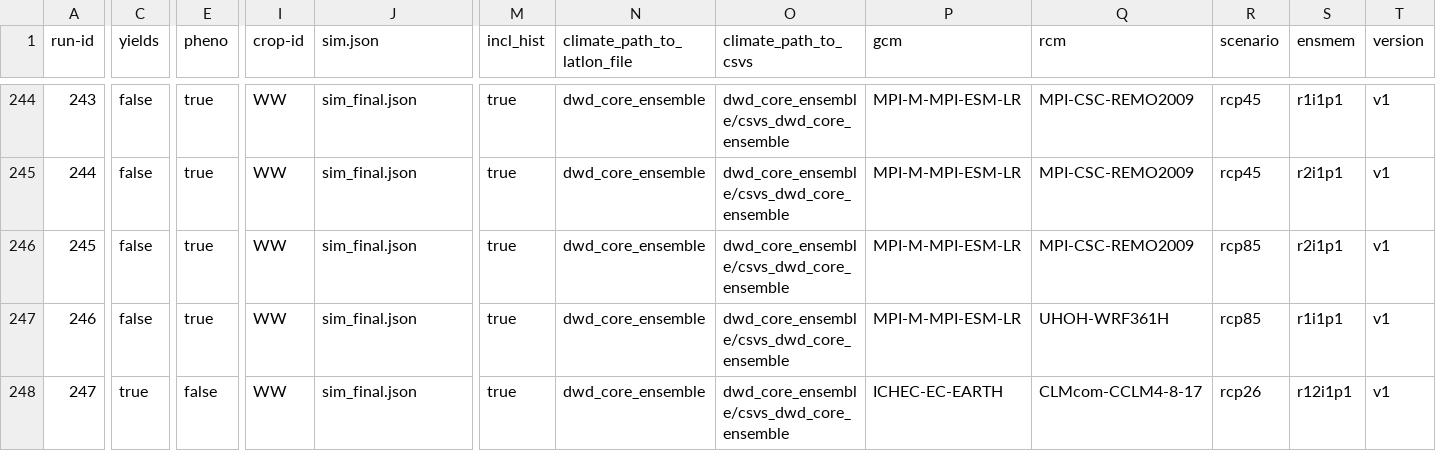
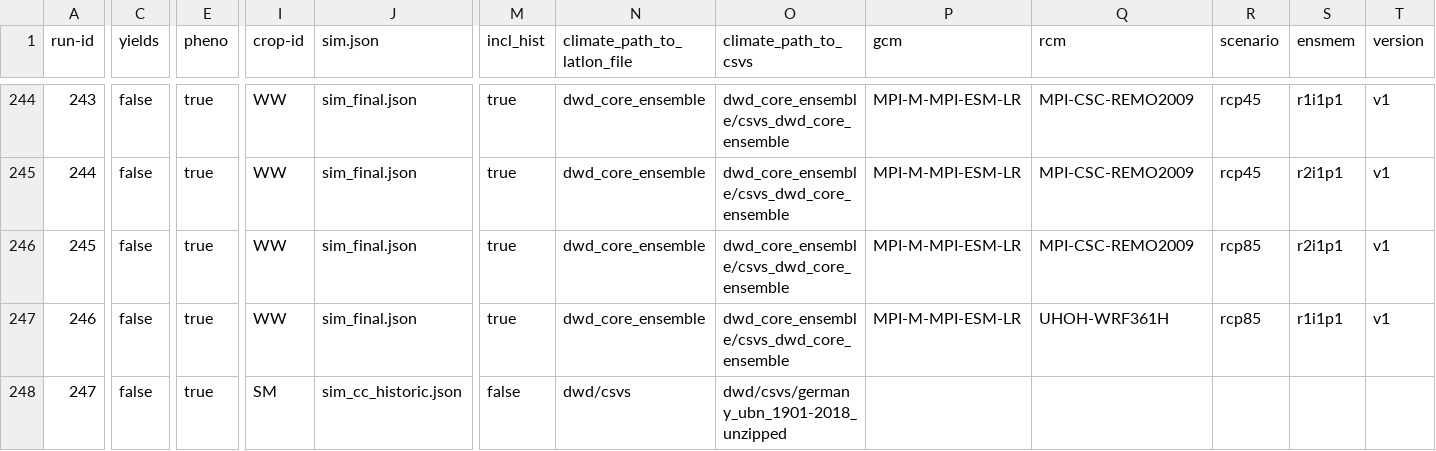
Before and after one commit to zalf-rpm/modoklim, a CSV file: sim_setups_final.csv, drawn as a sheet; only a part is shown, gaps mark what is left out; the diff covers the shown part only; the diff names each change by its address in the sheet, - before the commit and + after, or states it on an @@ line.

```diff
--- a/sim_setups_final.csv
+++ b/sim_setups_final.csv
-C248 (yields): true
+C248 (yields): false
-E248 (pheno): false
+E248 (pheno): true
-I248 (crop-id): WW
+I248 (crop-id): SM
-J248 (sim.json): sim_final.json
+J248 (sim.json): sim_cc_historic.json
-M248 (incl_hist): true
+M248 (incl_hist): false
-N248 (climate_path_to_latlon_file): dwd_core_ensemble
+N248 (climate_path_to_latlon_file): dwd/csvs
-O248 (climate_path_to_csvs): dwd_core_ensemble/csvs_dwd_core_ensemble
+O248 (climate_path_to_csvs): dwd/csvs/germany_ubn_1901-2018_unzipped
-P248 (gcm): ICHEC-EC-EARTH
+P248 (gcm): (empty)
-Q248 (rcm): CLMcom-CCLM4-8-17
+Q248 (rcm): (empty)
-R248 (scenario): rcp26
+R248 (scenario): (empty)
-S248 (ensmem): r12i1p1
+S248 (ensmem): (empty)
-T248 (version): v1
+T248 (version): (empty)
```
Also changed, not shown: 4 edited cells elsewhere in this file.
